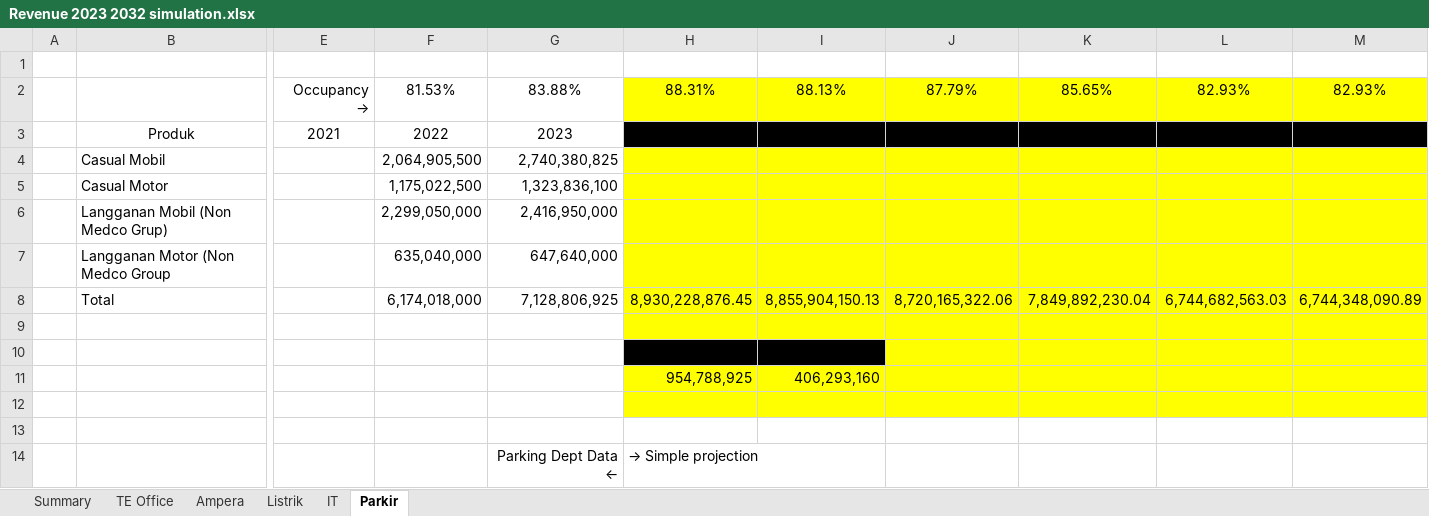
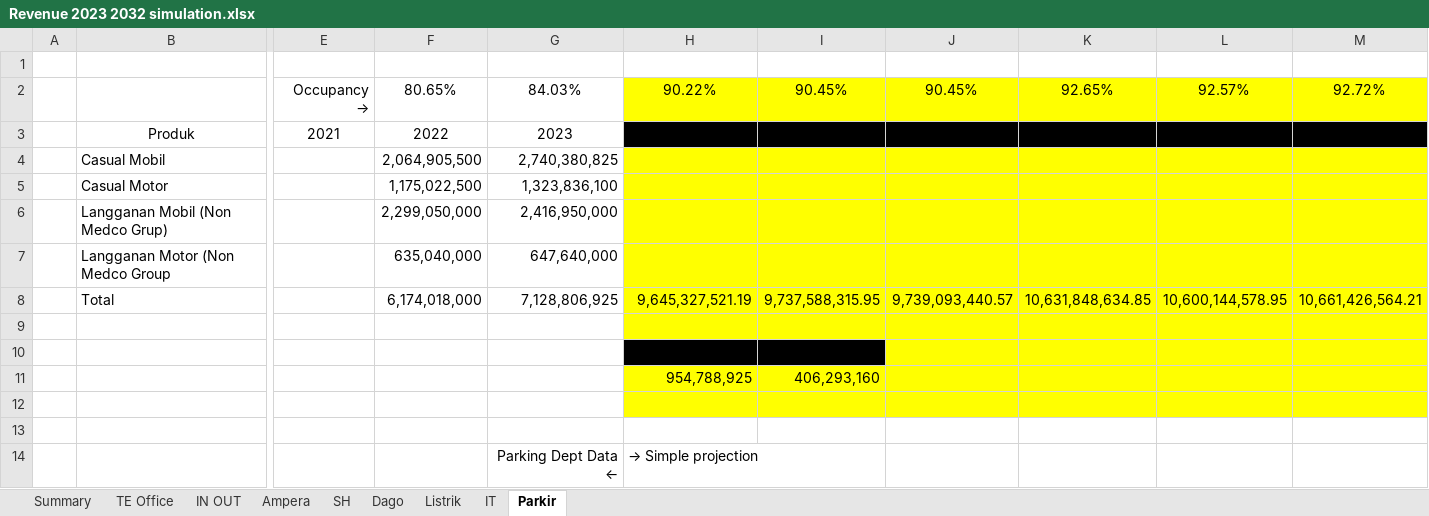
Before and after one commit to samawi/office, an Excel workbook: revenue-streamlit/Revenue 2023 2032 simulation.xlsx, sheet Parkir, drawn as a sheet; only a part is shown, gaps mark what is left out; values as stored, in another font and other column widths than the file's, no borders; table styles not drawn; removed rows and columns are numbered as before the commit, all else as after; rows hold the shown columns only; the diff names each change by its address in the sheet, - before the commit and + after, or states it on an @@ line.

```diff
--- a/revenue-streamlit/Revenue 2023 2032 simulation.xlsx (sheet Parkir)
+++ b/revenue-streamlit/Revenue 2023 2032 simulation.xlsx (sheet Parkir)
+sheet tab: IN OUT
+sheet tab: SH
+sheet tab: Dago
-row 2:  |  | Occupancy → | 81.53% | 83.88% | 88.31% | 88.13% | 87.79% | 85.65% | 82.93% | 82.93%
+row 2:  |  | Occupancy → | 80.65% | 84.03% | 90.22% | 90.45% | 90.45% | 92.65% | 92.57% | 92.72%
-row 8:  | Total |  | 6,174,018,000 | 7,128,806,925 | 8,930,228,876.45 | 8,855,904,150.13 | 8,720,165,322.06 | 7,849,892,230.04 | 6,744,682,563.03 | 6,744,348,090.89
+row 8:  | Total |  | 6,174,018,000 | 7,128,806,925 | 9,645,327,521.19 | 9,737,588,315.95 | 9,739,093,440.57 | 10,631,848,634.85 | 10,600,144,578.95 | 10,661,426,564.21
```
Also changed, not shown: sheet Summary, sheet Ampera, sheet TE Office, sheet Listrik, charts or pictures, revenue-streamlit/tenancy_list_scenario_01.xlsx, 17 other files.
